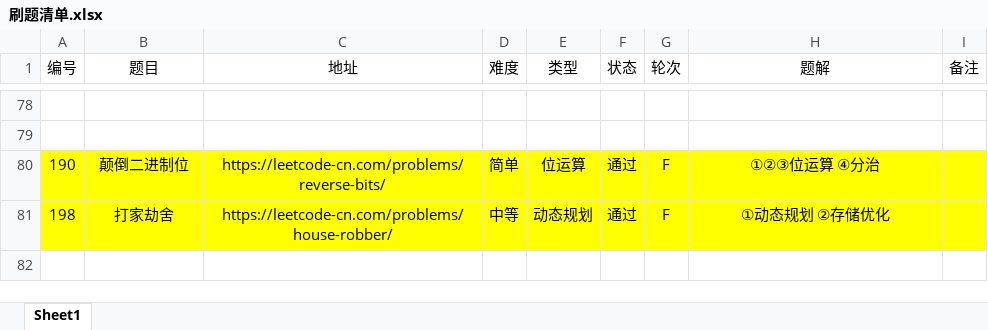
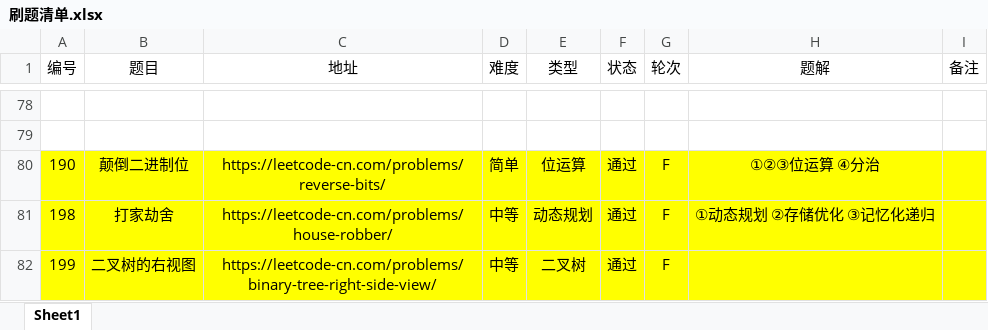
Before and after one commit to moonspiritacm/Leetcode-Java, an Excel workbook: notes/刷题清单.xlsx, sheet Sheet1, drawn as a sheet; only a part is shown, gaps mark what is left out; values as stored, in another font and other column widths than the file's, no borders; the diff names each change by its address in the sheet, - before the commit and + after, or states it on an @@ line.

Commit message:
Problem 0198 RF

```diff
--- a/notes/刷题清单.xlsx (sheet Sheet1)
+++ b/notes/刷题清单.xlsx (sheet Sheet1)
-H81 (题解): ①动态规划 ②存储优化
+H81 (题解): ①动态规划 ②存储优化 ③记忆化递归
+row 82: 199 | 二叉树的右视图 | https://leetcode-cn.com/problems/binary-tree-right-side-view/ | 中等 | 二叉树 | 通过 | F
```
Also changed, not shown: 2 other files.
